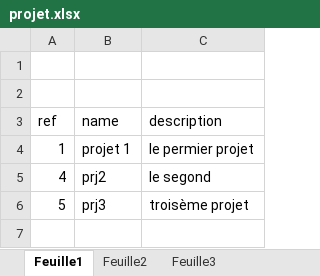
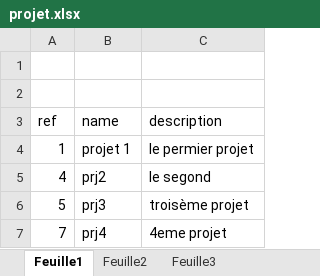
Before and after one commit to athos99/symfony-ex2, an Excel workbook: web/projet.xlsx, sheet Feuille1, drawn as a sheet; values as stored, in another font and other column widths than the file's, no borders; the diff names each change by its address in the sheet, - before the commit and + after, or states it on an @@ line.

```diff
--- a/web/projet.xlsx (sheet Feuille1)
+++ b/web/projet.xlsx (sheet Feuille1)
+row 7: 7 | prj4 | 4eme projet
```
Also changed, not shown: 6 other files.
